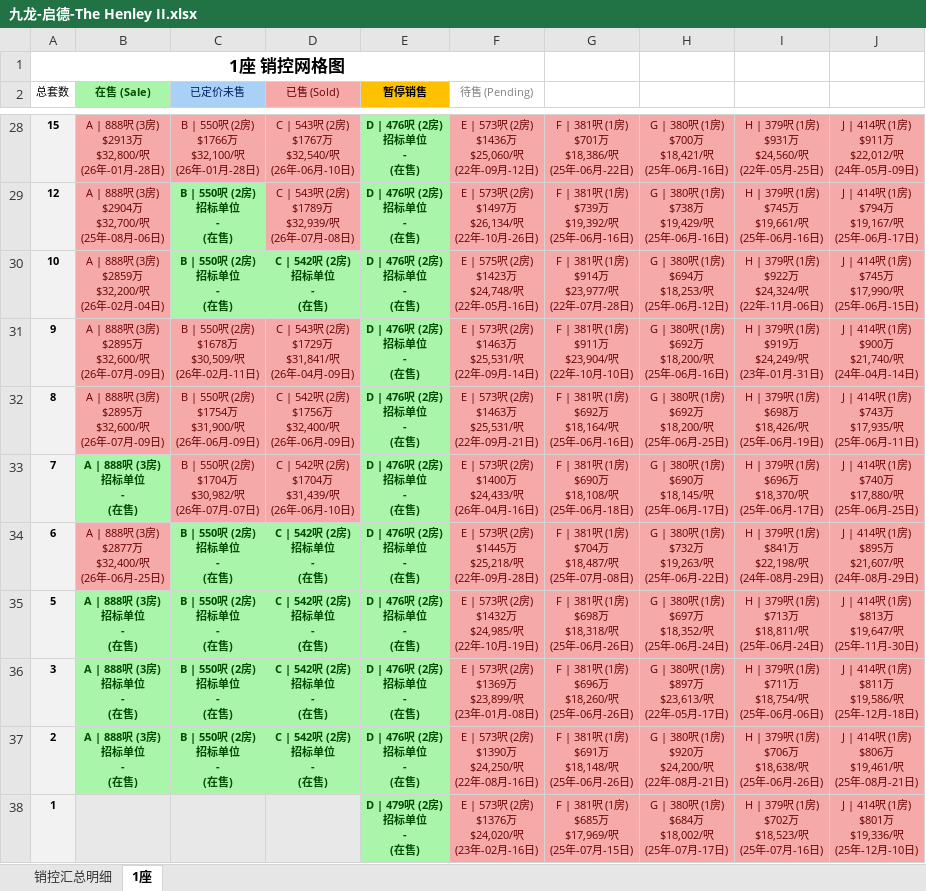
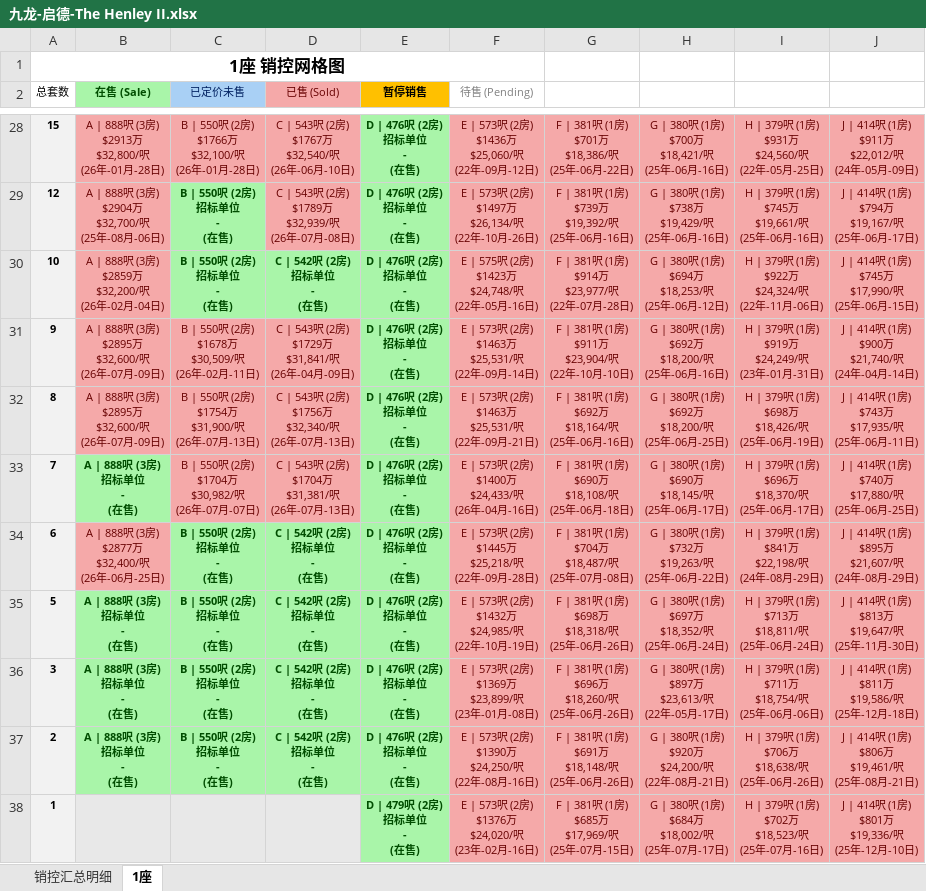
Before and after one commit to neil-studio/hk-properties, an Excel workbook: files/九龙-启德-The Henley II.xlsx, sheet 1座, drawn as a sheet; only a part is shown, gaps mark what is left out; values as stored, in another font and other column widths than the file's, no borders; ↵ is a line break in a cell; the diff names each change by its address in the sheet, - before the commit and + after, or states it on an @@ line.

```diff
--- a/files/九龙-启德-The Henley II.xlsx (sheet 1座)
+++ b/files/九龙-启德-The Henley II.xlsx (sheet 1座)
-C32 (已定价未售): B | 550呎 (2房) ↵ $1754万 ↵ $31,900/呎 ↵ (26年-06月-09日)
+C32 (已定价未售): B | 550呎 (2房) ↵ $1754万 ↵ $31,900/呎 ↵ (26年-07月-13日)
-D32 (已售 (Sold)): C | 542呎 (2房) ↵ $1756万 ↵ $32,400/呎 ↵ (26年-06月-09日)
+D32 (已售 (Sold)): C | 543呎 (2房) ↵ $1756万 ↵ $32,340/呎 ↵ (26年-07月-13日)
-D33 (已售 (Sold)): C | 542呎 (2房) ↵ $1704万 ↵ $31,439/呎 ↵ (26年-06月-10日)
+D33 (已售 (Sold)): C | 543呎 (2房) ↵ $1704万 ↵ $31,381/呎 ↵ (26年-07月-13日)
```
Also changed, not shown: sheet 销控汇总明细, files/九龙-启德-The Henley I.xlsx, files/九龙-启德-The Henley III.xlsx, 1 other file.
